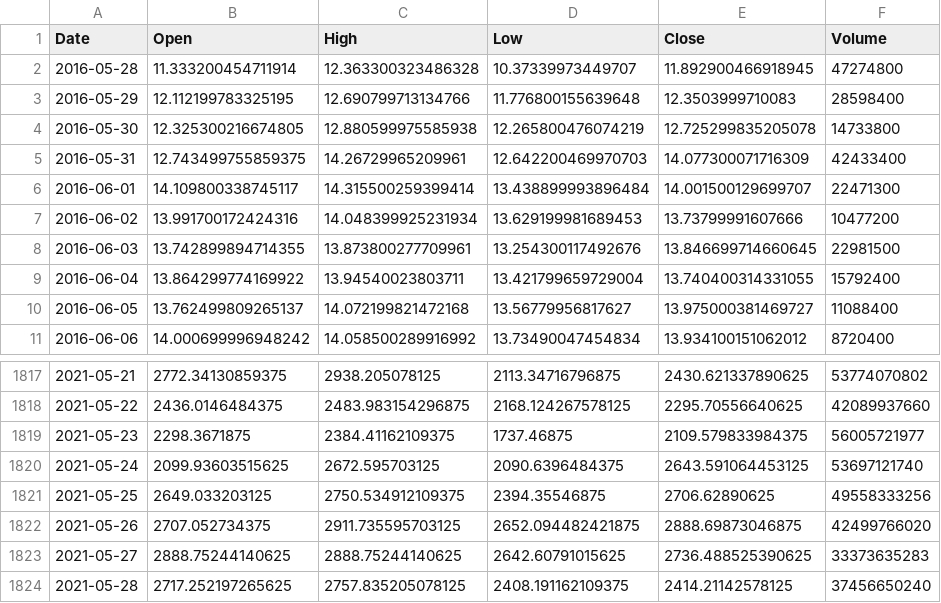
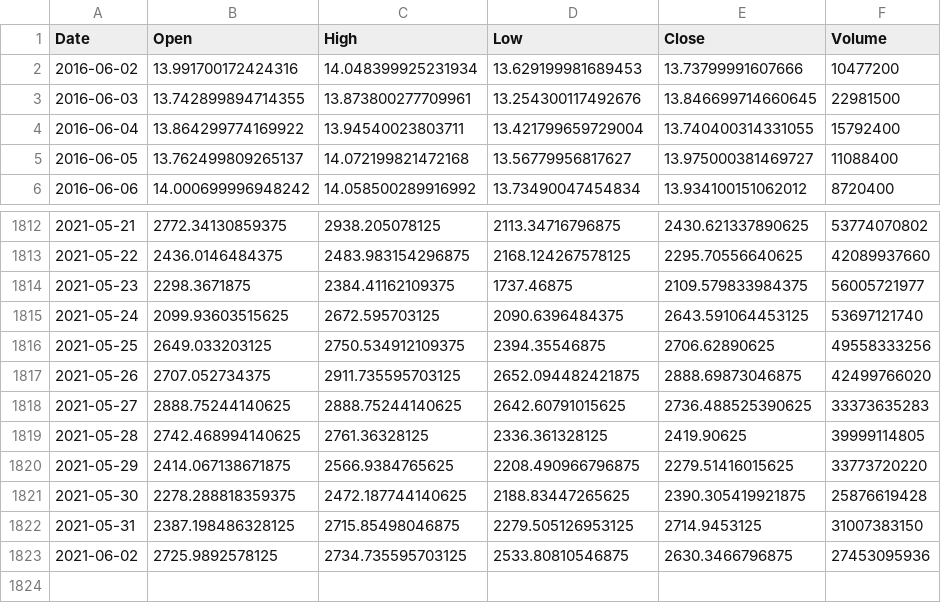
Before and after one commit to Danebob86/ideal_crypto_stock_portfolio, a CSV file: ETH-USD_hist.csv, drawn as a sheet; only a part is shown, gaps mark what is left out.

```diff
--- a/ETH-USD_hist.csv
+++ b/ETH-USD_hist.csv
@@ -1,7 +1,2 @@
 Date,Open,High,Low,Close,Volume
-2016-05-28,11.333200454711914,12.363300323486328,10.37339973449707,11.892900466918945,47274800
-2016-05-29,12.112199783325195,12.690799713134766,11.776800155639648,12.3503999710083,28598400
-2016-05-30,12.325300216674805,12.880599975585938,12.265800476074219,12.725299835205078,14733800
-2016-05-31,12.743499755859375,14.26729965209961,12.642200469970703,14.077300071716309,42433400
-2016-06-01,14.109800338745117,14.315500259399414,13.438899993896484,14.001500129699707,22471300
 2016-06-02,13.991700172424316,14.048399925231934,13.629199981689453,13.73799991607666,10477200
@@ -1823,2 +1818,6 @@ Date,Open,High,Low,Close,Volume
 2021-05-27,2888.75244140625,2888.75244140625,2642.60791015625,2736.488525390625,33373635283
-2021-05-28,2717.252197265625,2757.835205078125,2408.191162109375,2414.21142578125,37456650240
+2021-05-28,2742.468994140625,2761.36328125,2336.361328125,2419.90625,39999114805
+2021-05-29,2414.067138671875,2566.9384765625,2208.490966796875,2279.51416015625,33773720220
+2021-05-30,2278.288818359375,2472.187744140625,2188.83447265625,2390.305419921875,25876619428
+2021-05-31,2387.198486328125,2715.85498046875,2279.505126953125,2714.9453125,31007383150
+2021-06-02,2725.9892578125,2734.735595703125,2533.80810546875,2630.3466796875,27453095936
```
Also changed, not shown: AAVE-USD_hist.csv, ADA-USD_hist.csv, 9 other files.
